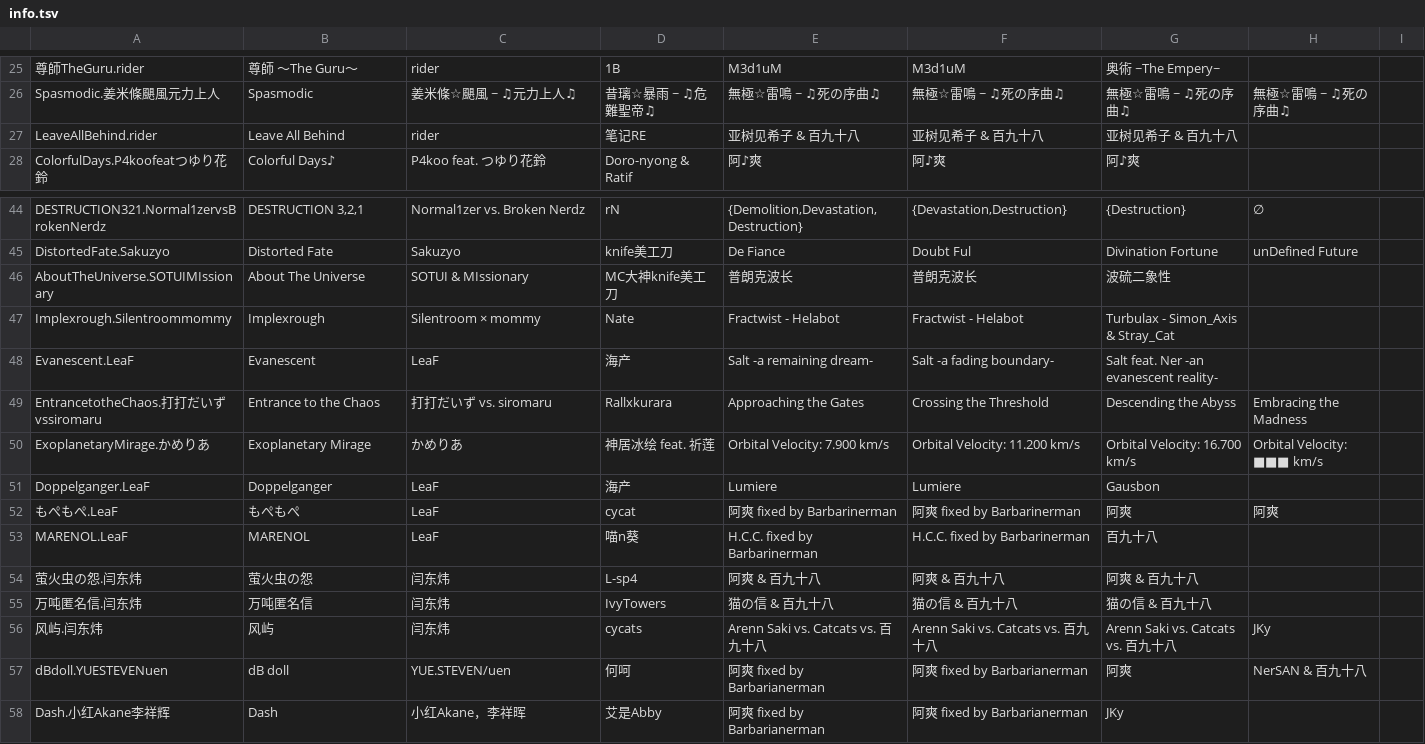
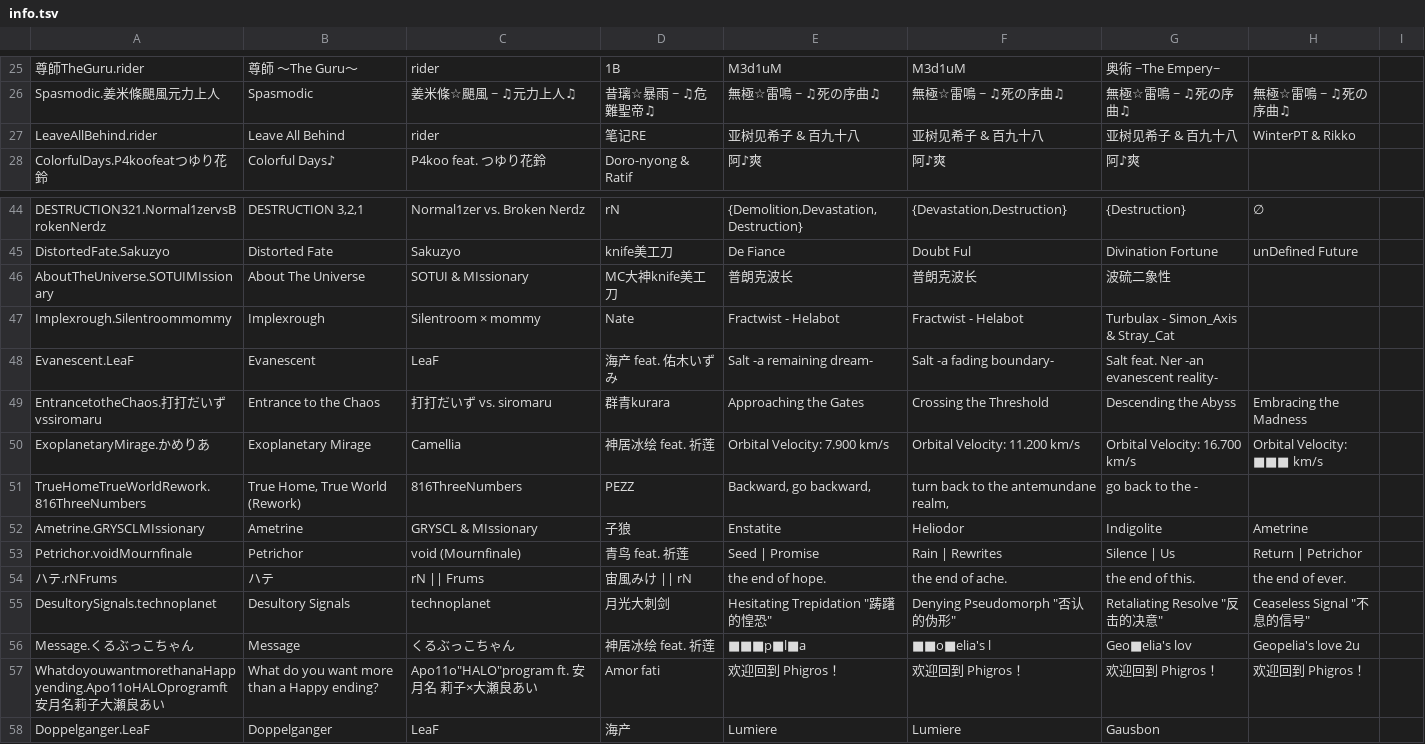
Before and after one commit to Dehou23333-awa/RKS, a TSV file: server/assets/info.tsv, drawn as a sheet; only a part is shown, gaps mark what is left out; the shorter side is filled out with more unchanged rows; the diff names each change by its address in the sheet, - before the commit and + after, or states it on an @@ line.

```diff
--- a/server/assets/info.tsv
+++ b/server/assets/info.tsv
-H27: (empty)
+H27: WinterPT & Rikko
-D48: 海产
+D48: 海产 feat. 佑木いずみ
-D49: Rallxkurara
+D49: 群青kurara
-C50: かめりあ
+C50: Camellia
+row 51: TrueHomeTrueWorldRework.816ThreeNumbers | True Home, True World (Rework) | 816ThreeNumbers | PEZZ | Backward, go backward, | turn back to the antemundane realm, | go back to the -
+row 52: Ametrine.GRYSCLMIssionary | Ametrine | GRYSCL & MIssionary | 子狼 | Enstatite | Heliodor | Indigolite | Ametrine
+row 53: Petrichor.voidMournfinale | Petrichor | void (Mournfinale) | 青鸟 feat. 祈莲 | Seed | Promise | Rain | Rewrites | Silence | Us | Return | Petrichor
+row 54: ハテ.rNFrums | ハテ | rN || Frums | 宙風みけ || rN | the end of hope. | the end of ache. | the end of this. | the end of ever.
+row 55: DesultorySignals.technoplanet | Desultory Signals | technoplanet | 月光大刺剑 | Hesitating Trepidation "踌躇的惶恐" | Denying Pseudomorph "否认的伪形" | Retaliating Resolve "反击的决意" | Ceaseless Signal "不息的信号"
+row 56: Message.くるぶっこちゃん | Message | くるぶっこちゃん | 神居冰绘 feat. 祈莲 | ■■■p■l■a | ■■o■elia's l | Geo■elia's lov | Geopelia's love 2u
+row 57: WhatdoyouwantmorethanaHappyending.Apo11oHALOprogramft安月名莉子大瀬良あい | What do you want more than a Happy ending? | Apo11o"HALO"program ft. 安月名 莉子×大瀬良あい | Amor fati | 欢迎回到 Phigros！ | 欢迎回到 Phigros！ | 欢迎回到 Phigros！ | 欢迎回到 Phigros！
```
Also changed, not shown: server/assets/difficulty.tsv.
